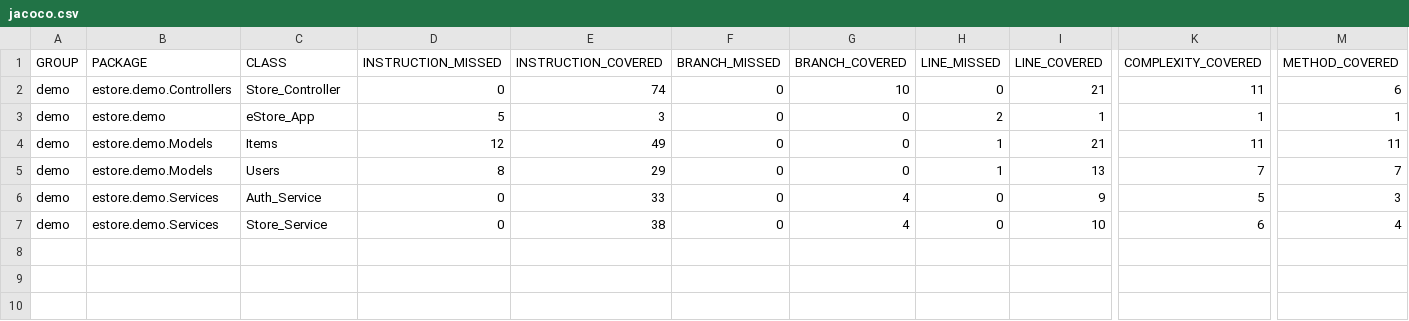
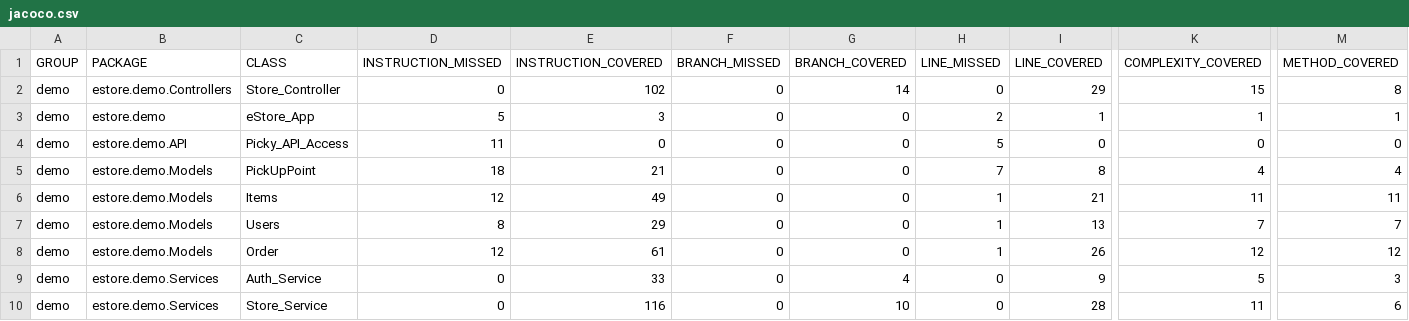
Before and after one commit to jteles277/generic_e-store, a CSV file: Backend/target/site/jacoco/jacoco.csv, drawn as a sheet; only a part is shown, gaps mark what is left out; addresses are those after the commit; rows hold the shown columns only; the diff names each change by its address in the sheet, - before the commit and + after, or states it on an @@ line.

Commit message:
Adds PlaceOrdering and GetPickupPoints + Unit Tests

```diff
--- a/Backend/target/site/jacoco/jacoco.csv
+++ b/Backend/target/site/jacoco/jacoco.csv
-E2 (INSTRUCTION_COVERED): 74
+E2 (INSTRUCTION_COVERED): 102
-G2 (BRANCH_COVERED): 10
+G2 (BRANCH_COVERED): 14
-I2 (LINE_COVERED): 21
+I2 (LINE_COVERED): 29
-K2 (COMPLEXITY_COVERED): 11
+K2 (COMPLEXITY_COVERED): 15
-M2 (METHOD_COVERED): 6
+M2 (METHOD_COVERED): 8
+row 4: demo | estore.demo.API | Picky_API_Access | 11 | 0 | 0 | 0 | 5 | 0 | 0 | 0
+row 5: demo | estore.demo.Models | PickUpPoint | 18 | 21 | 0 | 0 | 7 | 8 | 4 | 4
+row 8: demo | estore.demo.Models | Order | 12 | 61 | 0 | 0 | 1 | 26 | 12 | 12
-E10 (INSTRUCTION_COVERED): 38
+E10 (INSTRUCTION_COVERED): 116
-G10 (BRANCH_COVERED): 4
+G10 (BRANCH_COVERED): 10
-I10 (LINE_COVERED): 10
+I10 (LINE_COVERED): 28
-K10 (COMPLEXITY_COVERED): 6
+K10 (COMPLEXITY_COVERED): 11
-M10 (METHOD_COVERED): 4
+M10 (METHOD_COVERED): 6
```
Also changed, not shown: 55 other files.
